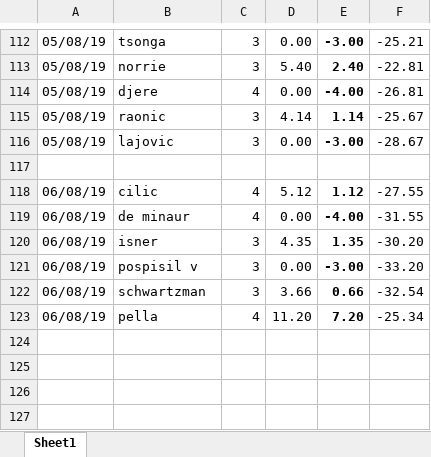
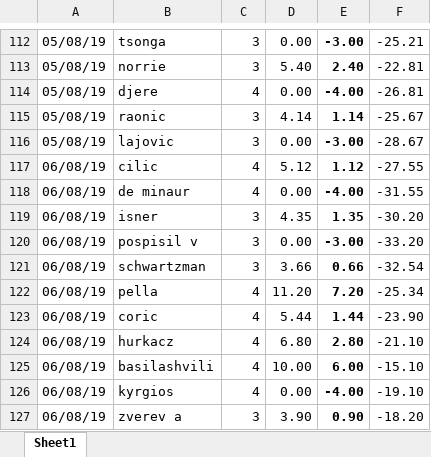
Before and after one commit to Tjorriemorrie/ufc, an Excel workbook: atp_mens/tabresults.xlsx, sheet Sheet1, drawn as a sheet; only a part is shown, gaps mark what is left out; values as stored, in another font and other column widths than the file's, no borders; removed rows and columns are numbered as before the commit, all else as after; the diff names each change by its address in the sheet, - before the commit and + after, or states it on an @@ line.

```diff
--- a/atp_mens/tabresults.xlsx (sheet Sheet1)
+++ b/atp_mens/tabresults.xlsx (sheet Sheet1)
-row 117: (empty)
+row 123: 06/08/19 | coric | 4 | 5.44 | 1.44 | -23.90
+row 124: 06/08/19 | hurkacz | 4 | 6.80 | 2.80 | -21.10
+row 125: 06/08/19 | basilashvili | 4 | 10.00 | 6.00 | -15.10
+row 126: 06/08/19 | kyrgios | 4 | 0.00 | -4.00 | -19.10
+row 127: 06/08/19 | zverev a | 3 | 3.90 | 0.90 | -18.20
```
Also changed, not shown: formulas that keep their value, 5 other files.
